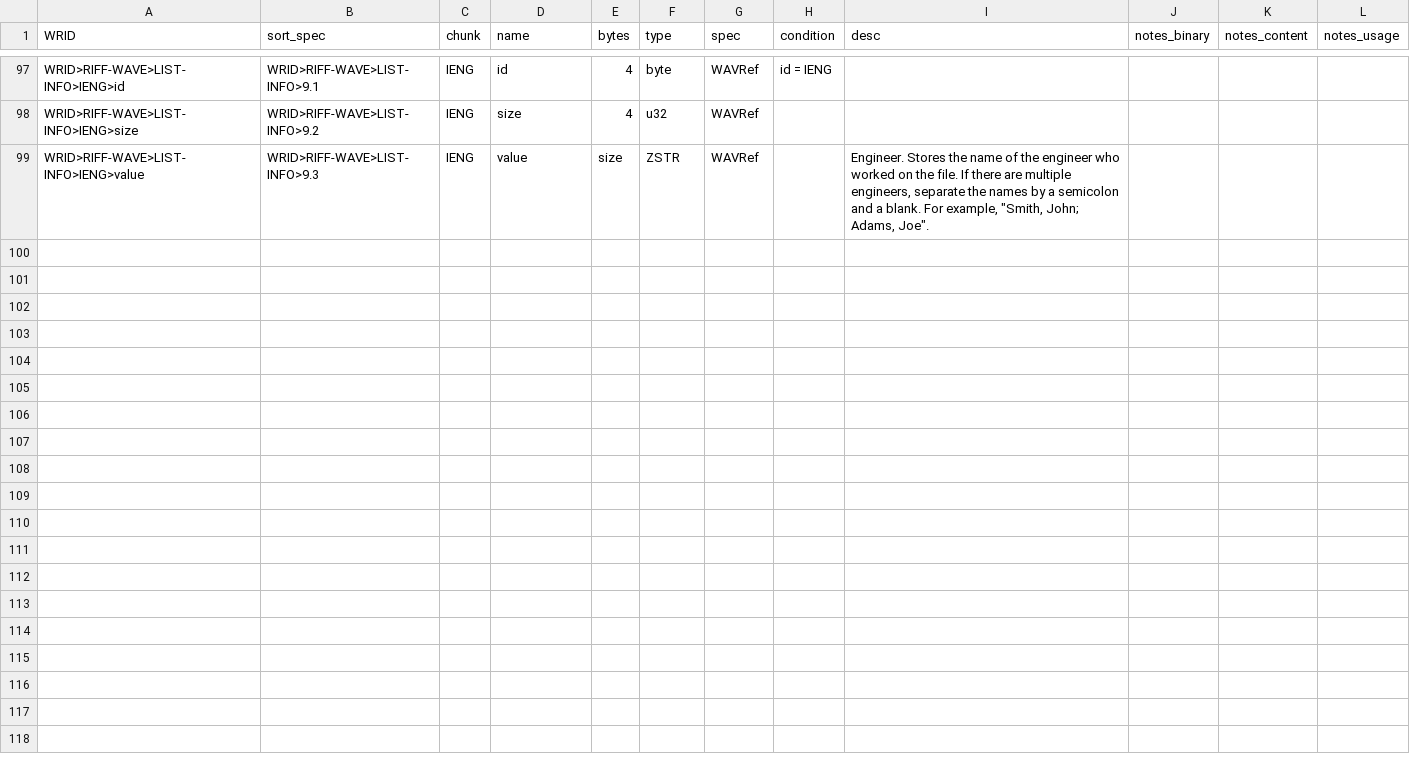
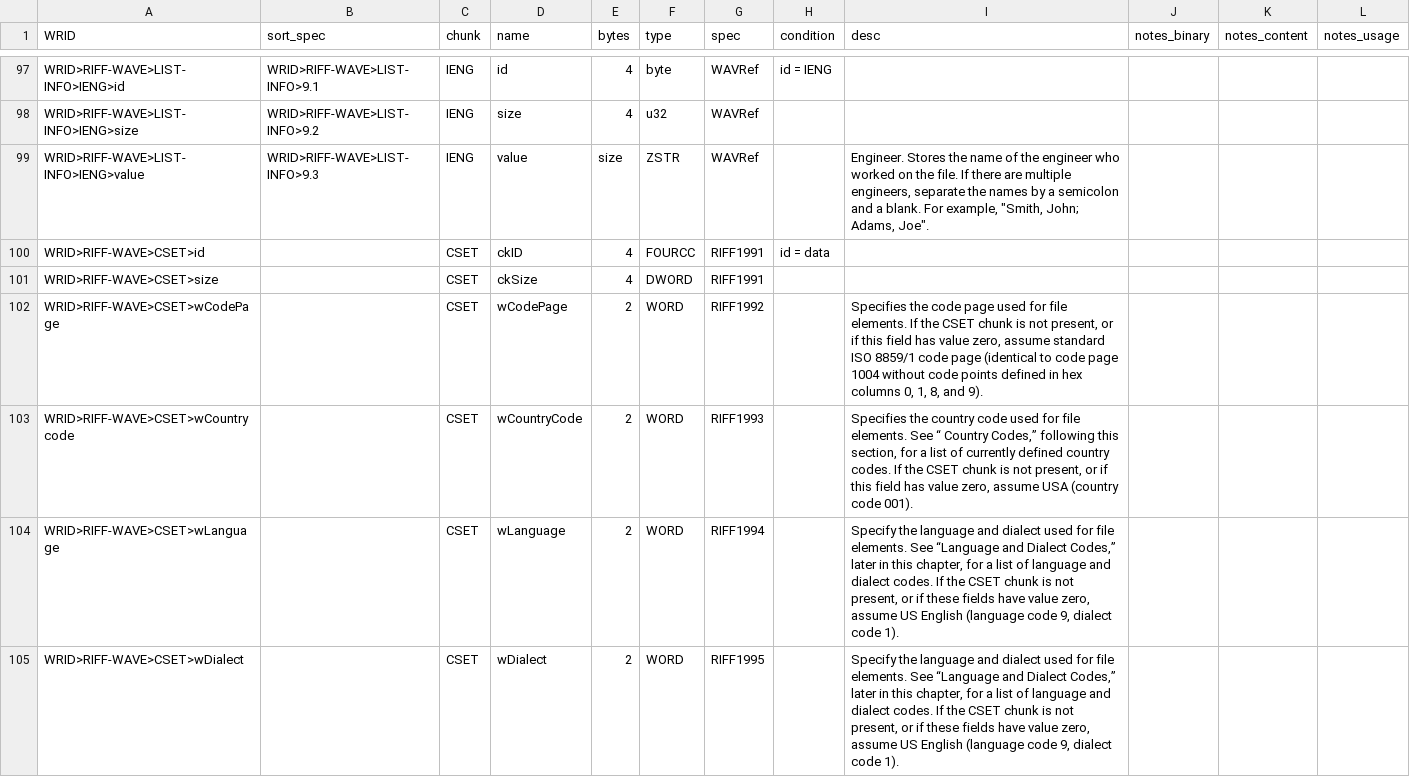
Before and after one commit to briandorsey/wavref, a CSV file: static/data/wrid_data.csv, drawn as a sheet; only a part is shown, gaps mark what is left out; the diff covers the shown part only; the diff names each change by its address in the sheet, - before the commit and + after, or states it on an @@ line.

Commit message:
add CSET chunk, glossary redirect

```diff
--- a/static/data/wrid_data.csv
+++ b/static/data/wrid_data.csv
+row 100: WRID>RIFF-WAVE>CSET>id |  | CSET | ckID | 4 | FOURCC | RIFF1991 | id = data
+row 101: WRID>RIFF-WAVE>CSET>size |  | CSET | ckSize | 4 | DWORD | RIFF1991
+row 102: WRID>RIFF-WAVE>CSET>wCodePage |  | CSET | wCodePage | 2 | WORD | RIFF1992 |  | Specifies the code page used for file elements. If the CSET chunk is not present, or if this field has value zero, assume standard ISO 8859/1 code page (identical to code page 1004 without code points defined in hex columns 0, 1, 8, and 9).
+row 103: WRID>RIFF-WAVE>CSET>wCountrycode |  | CSET | wCountryCode | 2 | WORD | RIFF1993 |  | Specifies the country code used for file elements. See “ Country Codes,” following this section, for a list of currently defined country codes. If the CSET chunk is not present, or if this field has value zero, assume USA (country code 001).
+row 104: WRID>RIFF-WAVE>CSET>wLanguage |  | CSET | wLanguage | 2 | WORD | RIFF1994 |  | Specify the language and dialect used for file elements. See “Language and Dialect Codes,” later in this chapter, for a list of language and dialect codes. If the CSET chunk is not present, or if these fields have value zero, assume US English (language code 9, dialect code 1).
+row 105: WRID>RIFF-WAVE>CSET>wDialect |  | CSET | wDialect | 2 | WORD | RIFF1995 |  | Specify the language and dialect used for file elements. See “Language and Dialect Codes,” later in this chapter, for a list of language and dialect codes. If the CSET chunk is not present, or if these fields have value zero, assume US English (language code 9, dialect code 1).
```
Also changed, not shown: 6 added rows elsewhere in this file, 6 other files.
